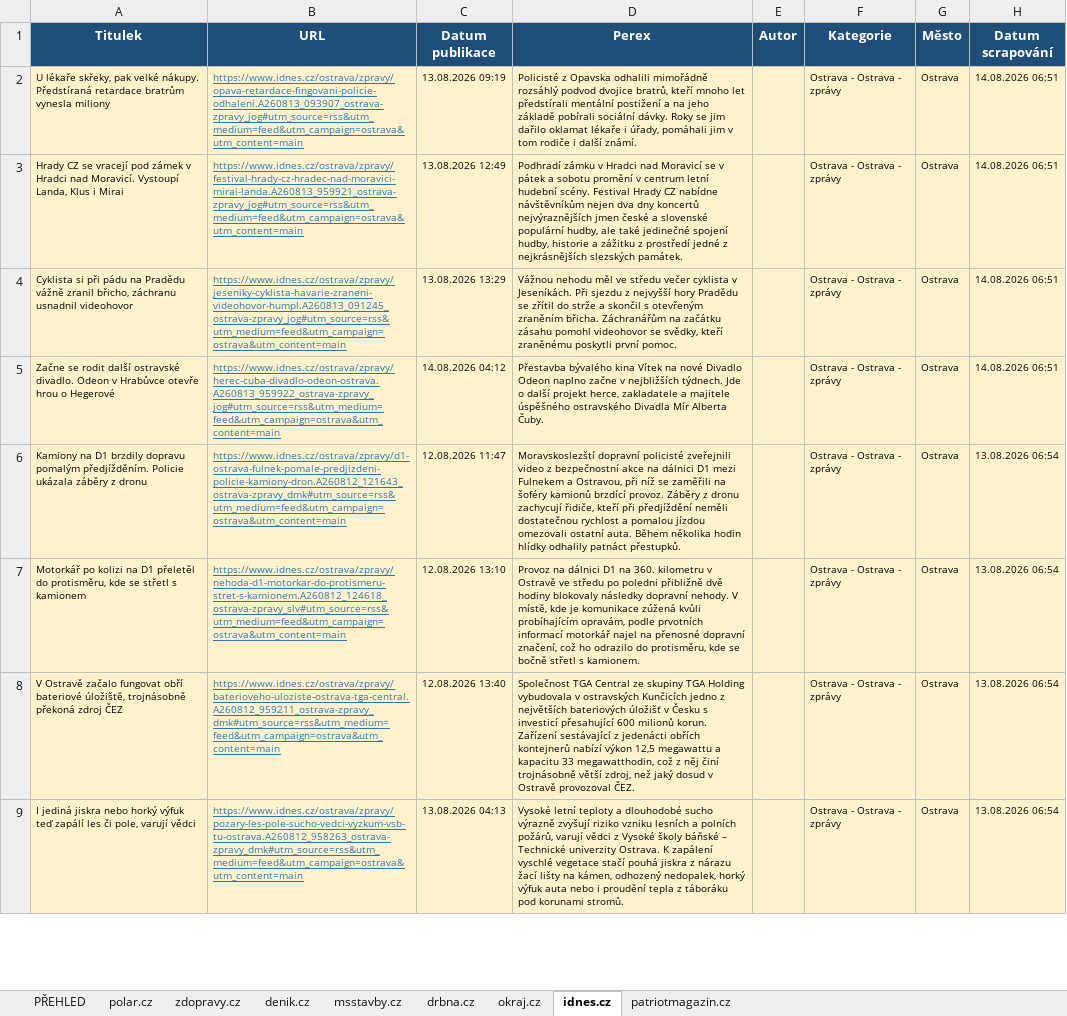
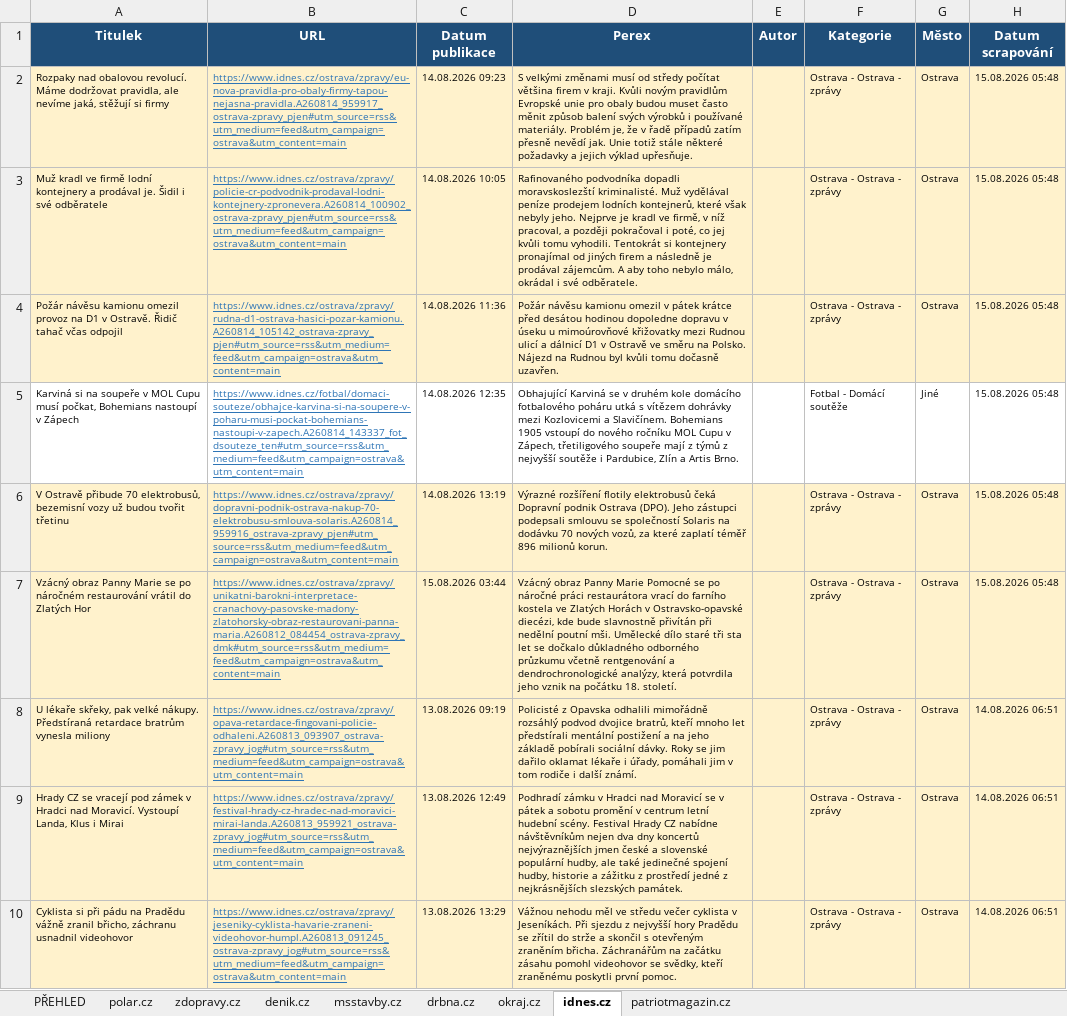
Before and after one commit to adamekcerv/scrapper_dop, an Excel workbook: vysledky.xlsx, sheet idnes.cz, drawn as a sheet; only a part is shown; the shorter side is filled out with more unchanged rows; values as stored, in another font and other column widths than the file's, no borders; the diff names each change by its address in the sheet, - before the commit and + after, or states it on an @@ line.

```diff
--- a/vysledky.xlsx (sheet idnes.cz)
+++ b/vysledky.xlsx (sheet idnes.cz)
+row 2: Rozpaky nad obalovou revolucí. Máme dodržovat pravidla, ale nevíme jaká, stěžují si firmy | https://www.idnes.cz/ostrava/zpravy/eu-nova-pravidla-pro-obaly-firmy-tapou-nejasna-pravidla.A260814_959917_ostrava-zpravy_pjen#utm_source=rss&utm_medium=feed&utm_campaign=ostrava&utm_content=main | 14.08.2026 09:23 | S velkými změnami musí od středy počítat většina firem v kraji. Kvůli novým pravidlům Evropské unie pro obaly budou muset často měnit způsob balení svých výrobků i používané materiály. Problém je, že v řadě případů zatím přesně nevědí jak. Unie totiž stále některé požadavky a jejich výklad upřesňuje. |  | Ostrava - Ostrava - zprávy | Ostrava | 15.08.2026 05:48
+row 3: Muž kradl ve firmě lodní kontejnery a prodával je. Šidil i své odběratele | https://www.idnes.cz/ostrava/zpravy/policie-cr-podvodnik-prodaval-lodni-kontejnery-zpronevera.A260814_100902_ostrava-zpravy_pjen#utm_source=rss&utm_medium=feed&utm_campaign=ostrava&utm_content=main | 14.08.2026 10:05 | Rafinovaného podvodníka dopadli moravskoslezští kriminalisté. Muž vydělával peníze prodejem lodních kontejnerů, které však nebyly jeho. Nejprve je kradl ve firmě, v níž pracoval, a později pokračoval i poté, co jej kvůli tomu vyhodili. Tentokrát si kontejnery pronajímal od jiných firem a následně je prodával zájemcům. A aby toho nebylo málo, okrádal i své odběratele. |  | Ostrava - Ostrava - zprávy | Ostrava | 15.08.2026 05:48
+row 4: Požár návěsu kamionu omezil provoz na D1 v Ostravě. Řidič tahač včas odpojil | https://www.idnes.cz/ostrava/zpravy/rudna-d1-ostrava-hasici-pozar-kamionu.A260814_105142_ostrava-zpravy_pjen#utm_source=rss&utm_medium=feed&utm_campaign=ostrava&utm_content=main | 14.08.2026 11:36 | Požár návěsu kamionu omezil v pátek krátce před desátou hodinou dopoledne dopravu v úseku u mimoúrovňové křižovatky mezi Rudnou ulicí a dálnicí D1 v Ostravě ve směru na Polsko. Nájezd na Rudnou byl kvůli tomu dočasně uzavřen. |  | Ostrava - Ostrava - zprávy | Ostrava | 15.08.2026 05:48
+row 5: Karviná si na soupeře v MOL Cupu musí počkat, Bohemians nastoupí v Zápech | https://www.idnes.cz/fotbal/domaci-souteze/obhajce-karvina-si-na-soupere-v-poharu-musi-pockat-bohemians-nastoupi-v-zapech.A260814_143337_fot_dsouteze_ten#utm_source=rss&utm_medium=feed&utm_campaign=ostrava&utm_content=main | 14.08.2026 12:35 | Obhajující Karviná se v druhém kole domácího fotbalového poháru utká s vítězem dohrávky mezi Kozlovicemi a Slavičínem. Bohemians 1905 vstoupí do nového ročníku MOL Cupu v Zápech, třetiligového soupeře mají z týmů z nejvyšší soutěže i Pardubice, Zlín a Artis Brno. |  | Fotbal - Domácí soutěže | Jiné | 15.08.2026 05:48
+row 6: V Ostravě přibude 70 elektrobusů, bezemisní vozy už budou tvořit třetinu | https://www.idnes.cz/ostrava/zpravy/dopravni-podnik-ostrava-nakup-70-elektrobusu-smlouva-solaris.A260814_959916_ostrava-zpravy_pjen#utm_source=rss&utm_medium=feed&utm_campaign=ostrava&utm_content=main | 14.08.2026 13:19 | Výrazné rozšíření flotily elektrobusů čeká Dopravní podnik Ostrava (DPO). Jeho zástupci podepsali smlouvu se společností Solaris na dodávku 70 nových vozů, za které zaplatí téměř 896 milionů korun. |  | Ostrava - Ostrava - zprávy | Ostrava | 15.08.2026 05:48
+row 7: Vzácný obraz Panny Marie se po náročném restaurování vrátil do Zlatých Hor | https://www.idnes.cz/ostrava/zpravy/unikatni-barokni-interpretace-cranachovy-pasovske-madony-zlatohorsky-obraz-restaurovani-panna-maria.A260812_084454_ostrava-zpravy_dmk#utm_source=rss&utm_medium=feed&utm_campaign=ostrava&utm_content=main | 15.08.2026 03:44 | Vzácný obraz Panny Marie Pomocné se po náročné práci restaurátora vrací do farního kostela ve Zlatých Horách v Ostravsko-opavské diecézi, kde bude slavnostně přivítán při nedělní poutní mši. Umělecké dílo staré tři sta let se dočkalo důkladného odborného průzkumu včetně rentgenování a dendrochronologické analýzy, která potvrdila jeho vznik na počátku 18. století. |  | Ostrava - Ostrava - zprávy | Ostrava | 15.08.2026 05:48
```
Also changed, not shown: sheet PŘEHLED, sheet denik.cz, sheet zdopravy.cz, sheet polar.cz, sheet patriotmagazin.cz, sheet msstavby.cz, 2 other files.
